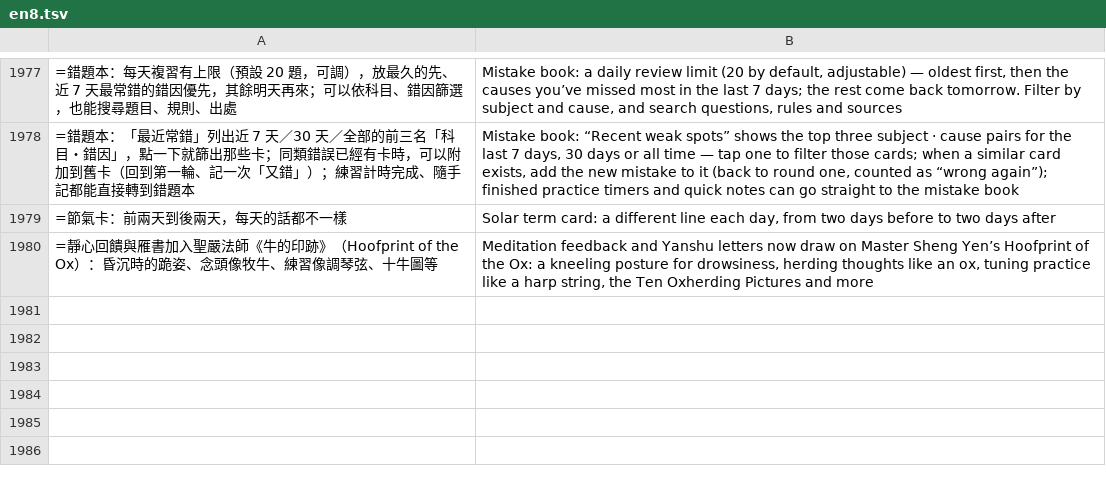
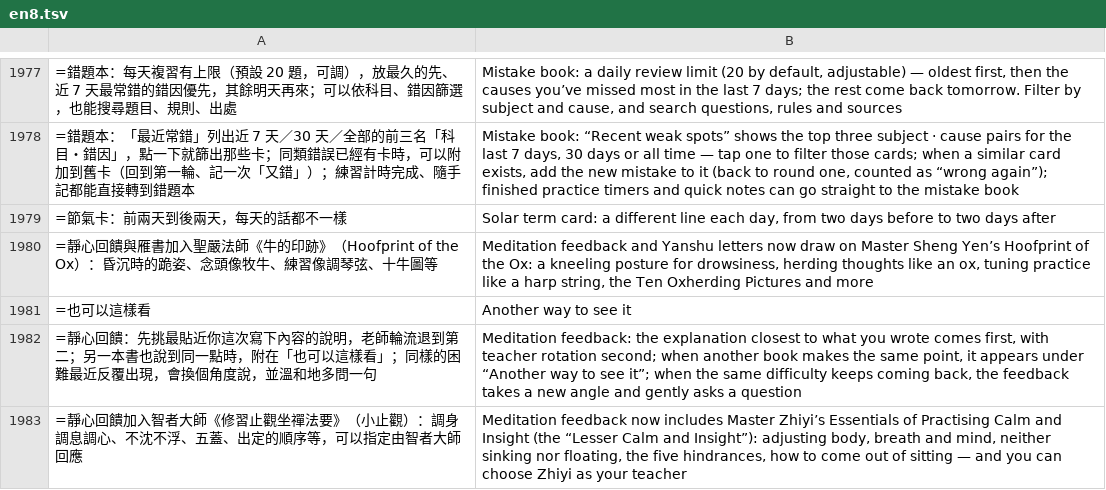
Before and after one commit to chuanchishi-cmyk/daily-practice, a TSV file: tools/i18n/en8.tsv, drawn as a sheet; only a part is shown, gaps mark what is left out; the diff names each change by its address in the sheet, - before the commit and + after, or states it on an @@ line.

```diff
--- a/tools/i18n/en8.tsv
+++ b/tools/i18n/en8.tsv
+row 1981: =也可以這樣看 | Another way to see it
+row 1982: =靜心回饋：先挑最貼近你這次寫下內容的說明，老師輪流退到第二；另一本書也說到同一點時，附在「也可以這樣看」；同樣的困難最近反覆出現，會換個角度說，並溫和地多問一句 | Meditation feedback: the explanation closest to what you wrote comes first, with teacher rotation second; when another book makes the same point, it appears under “Another way to see it”; when the same difficulty keeps coming back, the feedback takes a new angle and gently asks a question
+row 1983: =靜心回饋加入智者大師《修習止觀坐禪法要》（小止觀）：調身調息調心、不沈不浮、五蓋、出定的順序等，可以指定由智者大師回應 | Meditation feedback now includes Master Zhiyi’s Essentials of Practising Calm and Insight (the “Lesser Calm and Insight”): adjusting body, breath and mind, neither sinking nor floating, the five hindrances, how to come out of sitting — and you can choose Zhiyi as your teacher
```
Also changed, not shown: 7 other files.
